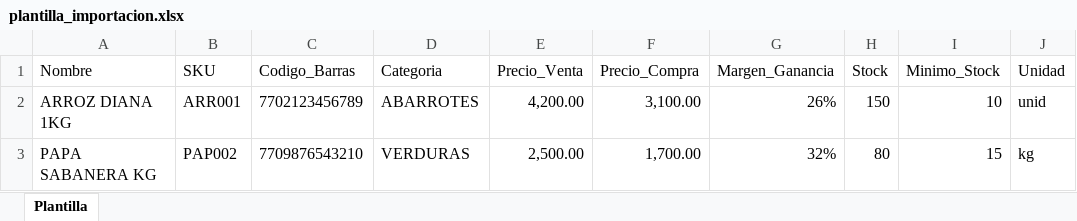
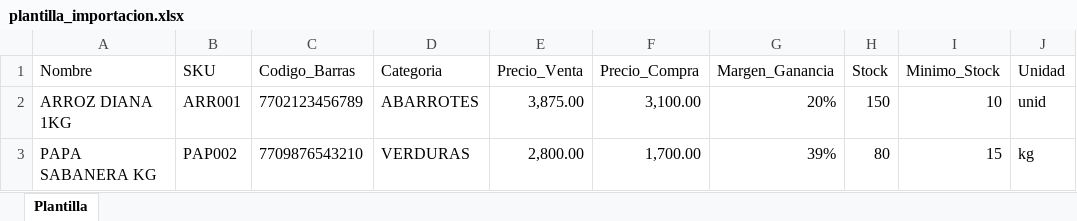
Before and after one commit to kevinsanchez096-max/GKADSTOCK2, an Excel workbook: frontend/public/plantilla_importacion.xlsx, sheet Plantilla, drawn as a sheet; only a part is shown; values as stored, in another font and other column widths than the file's, no borders; the diff names each change by its address in the sheet, - before the commit and + after, or states it on an @@ line.

Commit message:
feat: agregar archivo temporal de plantilla de importación de Excel

```diff
--- a/frontend/public/plantilla_importacion.xlsx (sheet Plantilla)
+++ b/frontend/public/plantilla_importacion.xlsx (sheet Plantilla)
-E2 (Precio_Venta): 4,200.00
+E2 (Precio_Venta): 3,875.00
-G2 (Margen_Ganancia): 26%
+G2 (Margen_Ganancia): 20%
-E3 (Precio_Venta): 2,500.00
+E3 (Precio_Venta): 2,800.00
-G3 (Margen_Ganancia): 32%
+G3 (Margen_Ganancia): 39%
```
Also changed, not shown: 1 other file.
